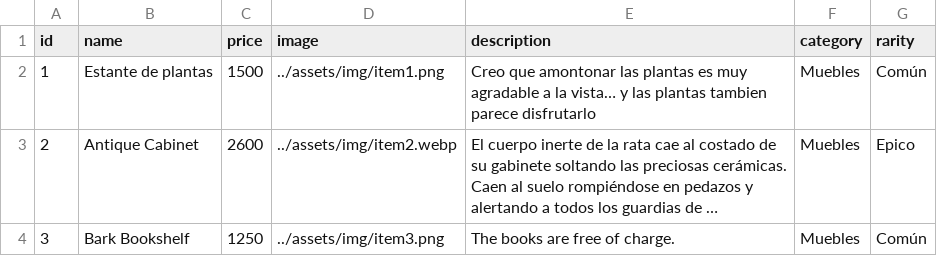
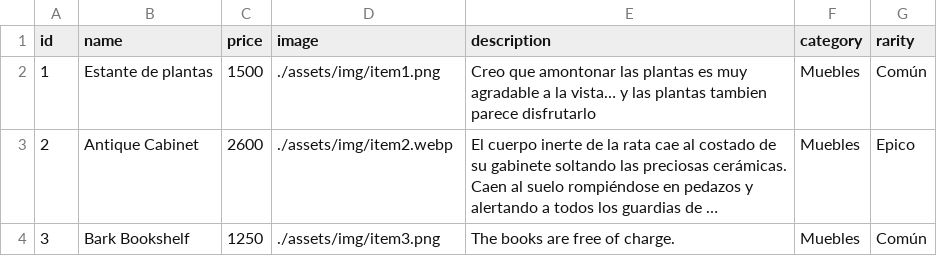
Before and after one commit to FrancoCalegari/TsukiOdiseyObjets, a CSV file: items.csv, drawn as a sheet; long unchanged cells end in …; the diff names each change by its address in the sheet, - before the commit and + after, or states it on an @@ line.

Commit message:
csvimagenfixed

```diff
--- a/items.csv
+++ b/items.csv
-D2 (image): ../assets/img/item1.png
+D2 (image): ./assets/img/item1.png
-D3 (image): ../assets/img/item2.webp
+D3 (image): ./assets/img/item2.webp
-D4 (image): ../assets/img/item3.png
+D4 (image): ./assets/img/item3.png
```
